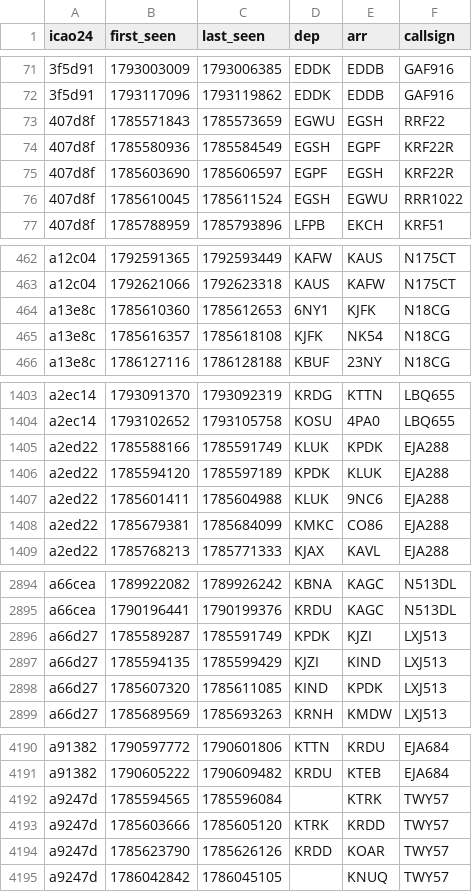
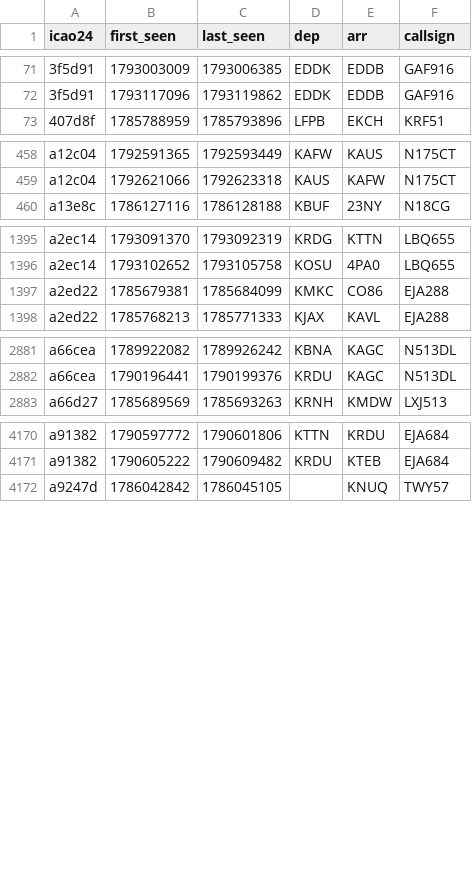
Before and after one commit to phelelep/Jet_Scrapper, a CSV file: data/flights.csv, drawn as a sheet; only a part is shown, gaps mark what is left out; the diff covers the shown part only.

```diff
--- a/data/flights.csv
+++ b/data/flights.csv
@@ -72,6 +72,2 @@ icao24,first_seen,last_seen,dep,arr,callsign
 3f5d91,1793117096,1793119862,EDDK,EDDB,GAF916
-407d8f,1785571843,1785573659,EGWU,EGSH,RRF22
-407d8f,1785580936,1785584549,EGSH,EGPF,KRF22R
-407d8f,1785603690,1785606597,EGPF,EGSH,KRF22R
-407d8f,1785610045,1785611524,EGSH,EGWU,RRR1022
 407d8f,1785788959,1785793896,LFPB,EKCH,KRF51
@@ -463,4 +459,2 @@ a12c04,1792591365,1792593449,KAFW,KAUS,N175CT
 a12c04,1792621066,1792623318,KAUS,KAFW,N175CT
-a13e8c,1785610360,1785612653,6NY1,KJFK,N18CG
-a13e8c,1785616357,1785618108,KJFK,NK54,N18CG
 a13e8c,1786127116,1786128188,KBUF,23NY,N18CG
@@ -1404,5 +1396,2 @@ a2ec14,1793091370,1793092319,KRDG,KTTN,LBQ655
 a2ec14,1793102652,1793105758,KOSU,4PA0,LBQ655
-a2ed22,1785588166,1785591749,KLUK,KPDK,EJA288
-a2ed22,1785594120,1785597189,KPDK,KLUK,EJA288
-a2ed22,1785601411,1785604988,KLUK,9NC6,EJA288
 a2ed22,1785679381,1785684099,KMKC,CO86,EJA288
@@ -2895,5 +2882,2 @@ a66cea,1789922082,1789926242,KBNA,KAGC,N513DL
 a66cea,1790196441,1790199376,KRDU,KAGC,N513DL
-a66d27,1785589287,1785591749,KPDK,KJZI,LXJ513
-a66d27,1785594135,1785599429,KJZI,KIND,LXJ513
-a66d27,1785607320,1785611085,KIND,KPDK,LXJ513
 a66d27,1785689569,1785693263,KRNH,KMDW,LXJ513
@@ -4191,5 +4171,2 @@ a91382,1790597772,1790601806,KTTN,KRDU,EJA684
 a91382,1790605222,1790609482,KRDU,KTEB,EJA684
-a9247d,1785594565,1785596084,,KTRK,TWY57
-a9247d,1785603666,1785605120,KTRK,KRDD,TWY57
-a9247d,1785623790,1785626126,KRDD,KOAR,TWY57
 a9247d,1786042842,1786045105,,KNUQ,TWY57
```
Also changed, not shown: 14 removed rows elsewhere in this file, data/runs.csv, data/windows.csv, 1 other file.
